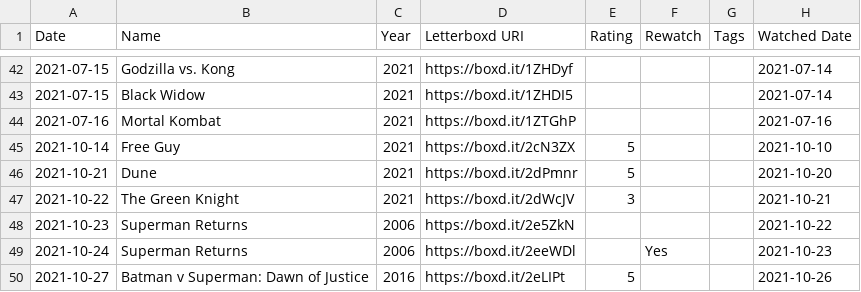
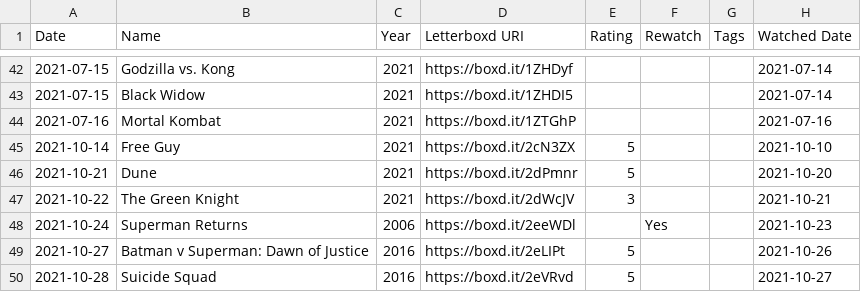
Before and after one commit to melvincarvalho/letterboxd, a CSV file: diary.csv, drawn as a sheet; only a part is shown, gaps mark what is left out; the shorter side is filled out with more unchanged rows; the diff names each change by its address in the sheet, - before the commit and + after, or states it on an @@ line.

```diff
--- a/diary.csv
+++ b/diary.csv
-row 48: 2021-10-23 | Superman Returns | 2006 | https://boxd.it/2e5ZkN |  |  |  | 2021-10-22
```
Also changed, not shown: 1 other file.
